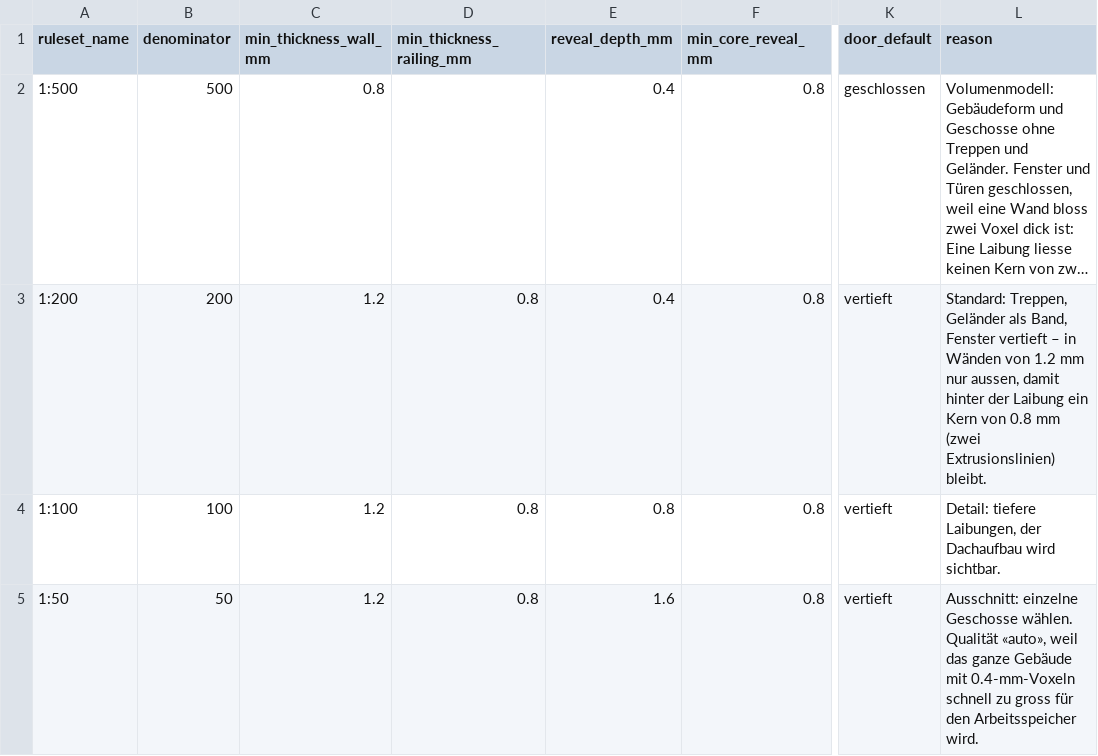
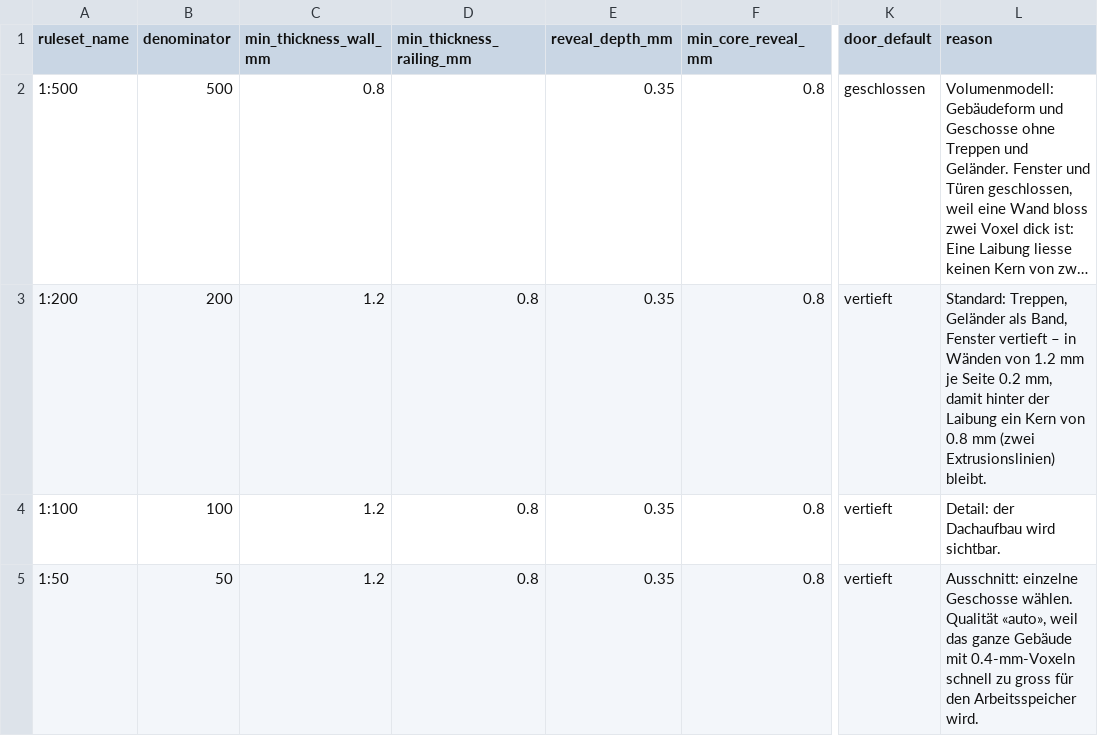
Before and after one commit to GianBlaser/IFC2Print, a CSV file: db/seed/massstaebe.csv, drawn as a sheet; only a part is shown, gaps mark what is left out; long unchanged cells end in …; the diff names each change by its address in the sheet, - before the commit and + after, or states it on an @@ line.

```diff
--- a/db/seed/massstaebe.csv
+++ b/db/seed/massstaebe.csv
-E2:E3 (reveal_depth_mm): 0.4
+E2:E3 (reveal_depth_mm): 0.35
-L3 (reason): …1.2 mm nur aussen, damit hinter…
+L3 (reason): …1.2 mm je Seite 0.2 mm, damit hinter…
-E4 (reveal_depth_mm): 0.8
+E4 (reveal_depth_mm): 0.35
-L4 (reason): Detail: tiefere Laibungen, der Dachaufbau…
+L4 (reason): Detail: der Dachaufbau…
-E5 (reveal_depth_mm): 1.6
+E5 (reveal_depth_mm): 0.35
```
Also changed, not shown: 16 other files.
